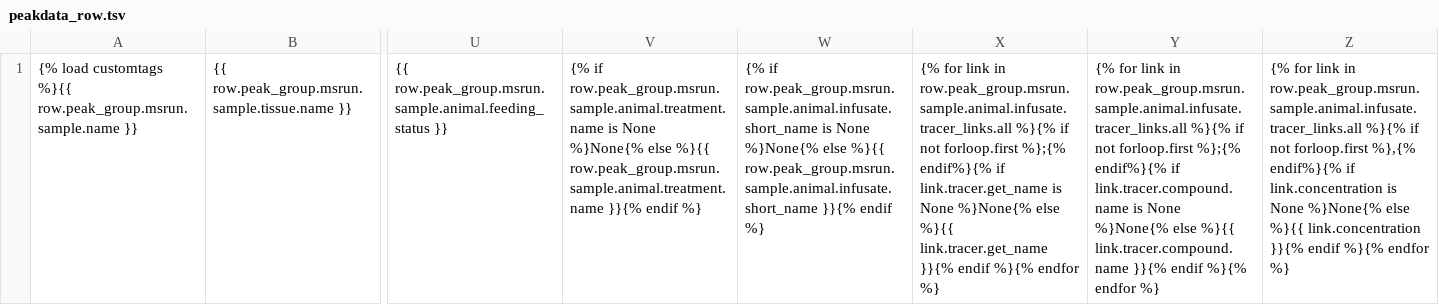
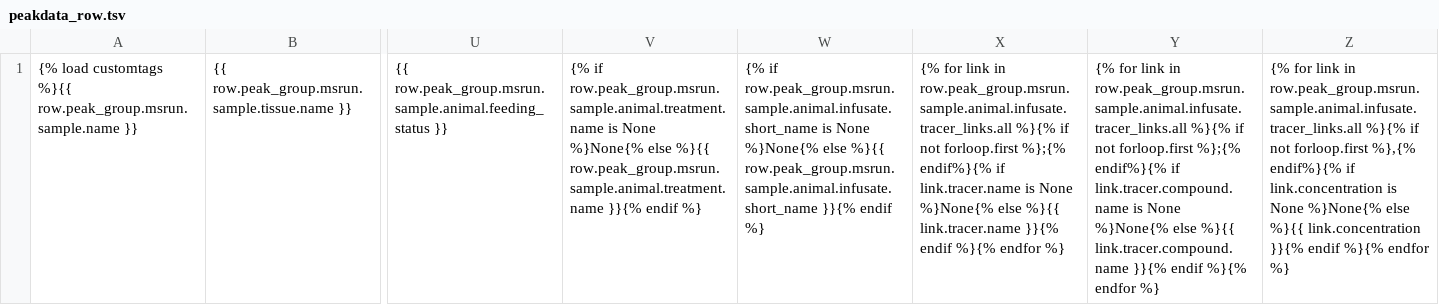
Before and after one commit to Princeton-LSI-ResearchComputing/tracebase, a TSV file: DataRepo/templates/DataRepo/search/downloads/peakdata_row.tsv, drawn as a sheet; only a part is shown, gaps mark what is left out; the diff names each change by its address in the sheet, - before the commit and + after, or states it on an @@ line.

Commit message:
Removed the manually created and explicitly used lazy-autoupdate methods in Infusate and Tracer and fixed their tests to test the new lazy-autoupdate methodology.
Files checked in: DataRepo/models/infusate.py DataRepo/models/maintained_model.py DataRepo/models/tracer.py DataRepo/templates/DataRepo/search/downloads/peakdata_row.tsv DataRepo/templates/DataRepo/search/downloads/peakgroups_row.tsv DataRepo/templates/DataRepo/search/results/peakdata.html DataRepo/templates/DataRepo/search/results/peakgroups.html DataRepo/tests/models/test_infusate.py

```diff
--- a/DataRepo/templates/DataRepo/search/downloads/peakdata_row.tsv
+++ b/DataRepo/templates/DataRepo/search/downloads/peakdata_row.tsv
-X1: …endif%}{% if link.tracer.get_name is None %}None{% else %}{{ link.tracer.get_name }}{% endif…
+X1: …endif%}{% if link.tracer.name is None %}None{% else %}{{ link.tracer.name }}{% endif…
```
Also changed, not shown: DataRepo/templates/DataRepo/search/downloads/peakgroups_row.tsv, 6 other files.
